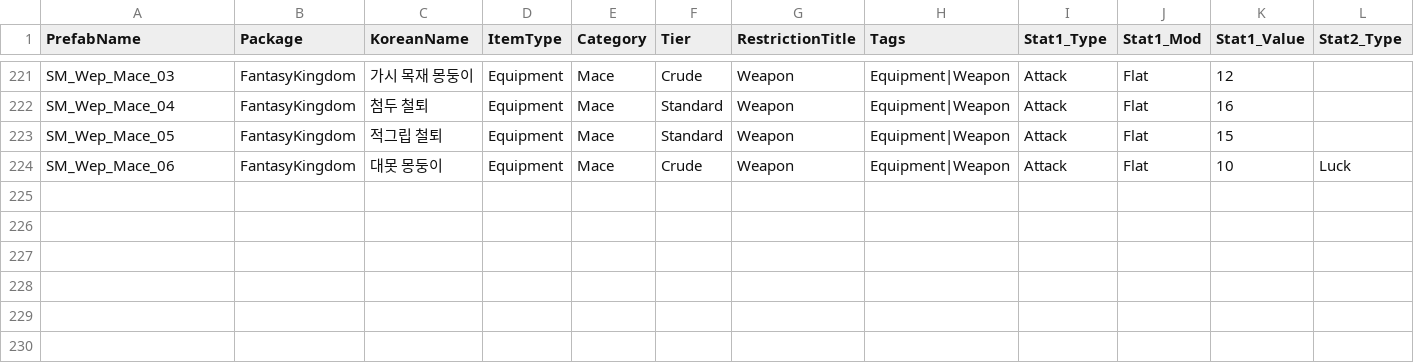
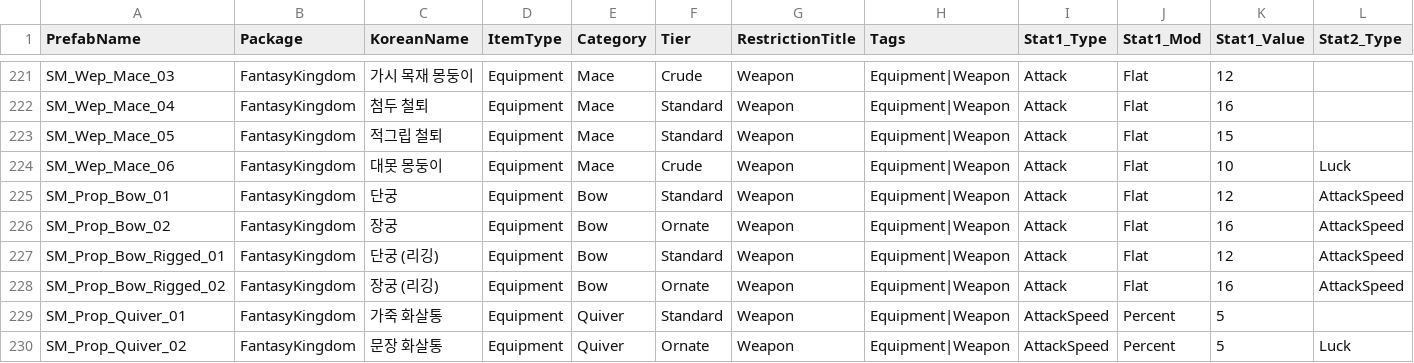
Before and after one commit to BAESOOHYUN/MySecondWorld, a CSV file: Assets/09.Datas/weapon-draft.csv, drawn as a sheet; only a part is shown, gaps mark what is left out; rows hold the shown columns only; the diff names each change by its address in the sheet, - before the commit and + after, or states it on an @@ line.

```diff
--- a/Assets/09.Datas/weapon-draft.csv
+++ b/Assets/09.Datas/weapon-draft.csv
+row 225: SM_Prop_Bow_01 | FantasyKingdom | 단궁 | Equipment | Bow | Standard | Weapon | Equipment|Weapon | Attack | Flat | 12 | AttackSpeed
+row 226: SM_Prop_Bow_02 | FantasyKingdom | 장궁 | Equipment | Bow | Ornate | Weapon | Equipment|Weapon | Attack | Flat | 16 | AttackSpeed
+row 227: SM_Prop_Bow_Rigged_01 | FantasyKingdom | 단궁 (리깅) | Equipment | Bow | Standard | Weapon | Equipment|Weapon | Attack | Flat | 12 | AttackSpeed
+row 228: SM_Prop_Bow_Rigged_02 | FantasyKingdom | 장궁 (리깅) | Equipment | Bow | Ornate | Weapon | Equipment|Weapon | Attack | Flat | 16 | AttackSpeed
+row 229: SM_Prop_Quiver_01 | FantasyKingdom | 가죽 화살통 | Equipment | Quiver | Standard | Weapon | Equipment|Weapon | AttackSpeed | Percent | 5
+row 230: SM_Prop_Quiver_02 | FantasyKingdom | 문장 화살통 | Equipment | Quiver | Ornate | Weapon | Equipment|Weapon | AttackSpeed | Percent | 5 | Luck
```
Also changed, not shown: Assets/09.Datas/item-draft.csv.
